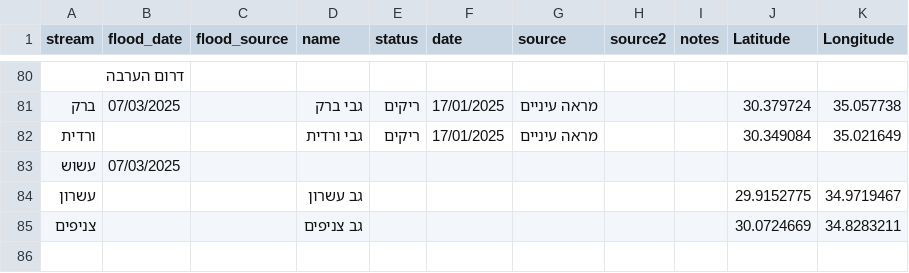
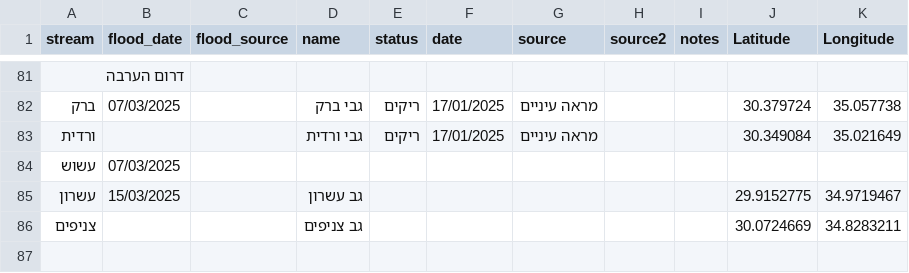
Before and after one commit to amiad/IHMGeoJSONWaterholes, a CSV file: floods.csv, drawn as a sheet; only a part is shown, gaps mark what is left out; the diff covers the shown part only.

```diff
--- a/floods.csv
+++ b/floods.csv
@@ -83,3 +84,3 @@ stream,flood_date,flood_source,name,status,date,source,source2,notes,Latitude,Lo
 עשוש,07/03/2025,,,,,,,,,
-עשרון,,,גב עשרון,,,,,,29.9152775,34.9719467
+עשרון,15/03/2025,,גב עשרון,,,,,,29.9152775,34.9719467
 צניפים,,,גב צניפים,,,,,,30.0724669,34.8283211
```
Also changed, not shown: 1 added row and 13 edited cells elsewhere in this file, 1 other file.
